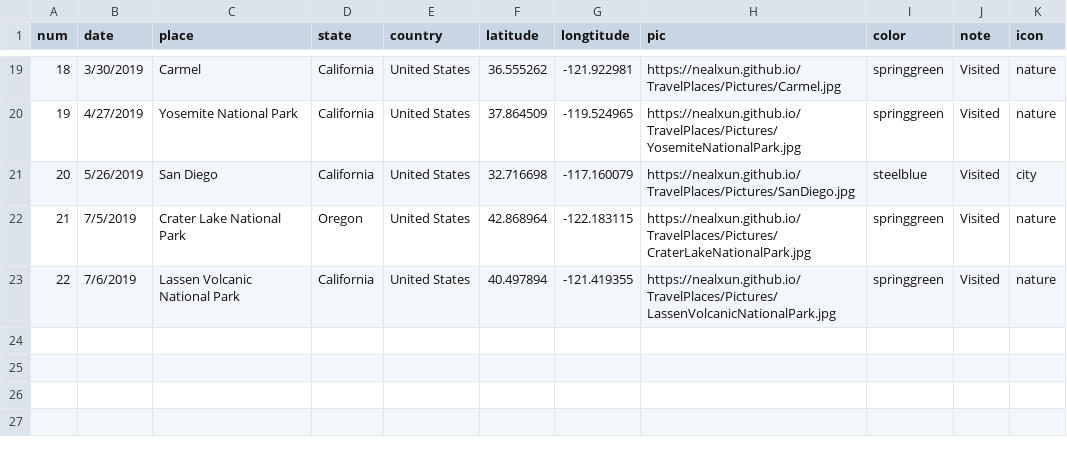
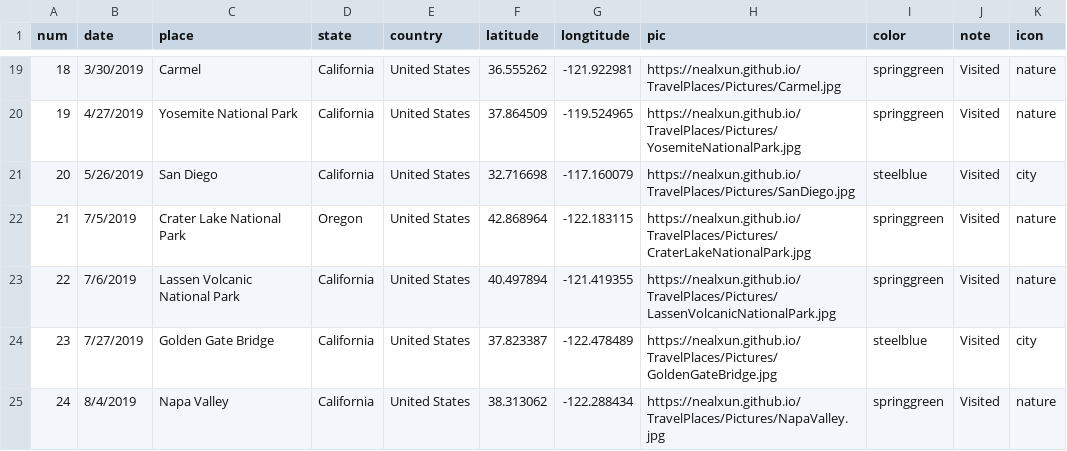
Before and after one commit to nealxun/TravelPlaces, a CSV file: travel_places.csv, drawn as a sheet; only a part is shown, gaps mark what is left out; the diff names each change by its address in the sheet, - before the commit and + after, or states it on an @@ line.

Commit message:
add golden gate bridge and napa valley

```diff
--- a/travel_places.csv
+++ b/travel_places.csv
+row 24: 23 | 7/27/2019 | Golden Gate Bridge | California | United States | 37.823387 | -122.478489 | https://nealxun.github.io/TravelPlaces/Pictures/GoldenGateBridge.jpg | steelblue | Visited | city
+row 25: 24 | 8/4/2019 | Napa Valley | California | United States | 38.313062 | -122.288434 | https://nealxun.github.io/TravelPlaces/Pictures/NapaValley.jpg | springgreen | Visited | nature
```
Also changed, not shown: 5 other files.
